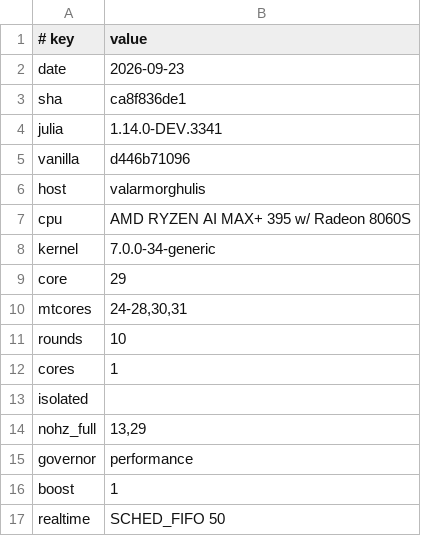
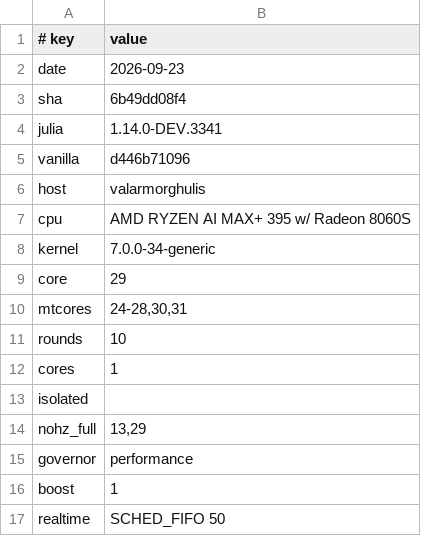
Before and after one commit to levy/julia, a TSV file: contrib/memory-regions/results/data/trusted/context.tsv, drawn as a sheet.

```diff
--- a/contrib/memory-regions/results/data/trusted/context.tsv
+++ b/contrib/memory-regions/results/data/trusted/context.tsv
@@ -2,3 +2,3 @@
 date	2026-09-23
-sha	ca8f836de1
+sha	6b49dd08f4
 julia	1.14.0-DEV.3341
```
Also changed, not shown: contrib/memory-regions/results/data/checked/context.tsv, contrib/memory-regions/results/data/checked/paced.tsv, 12 other files.
